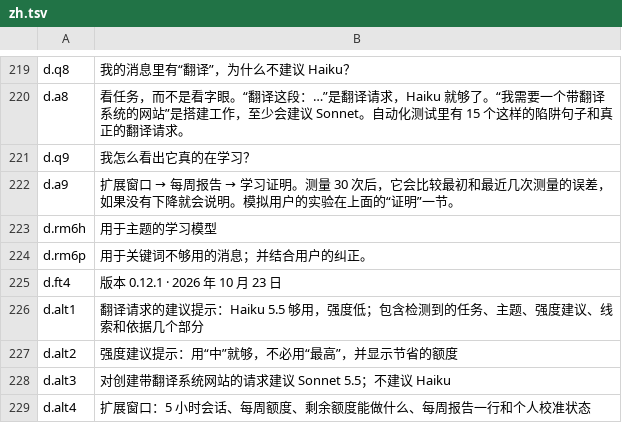
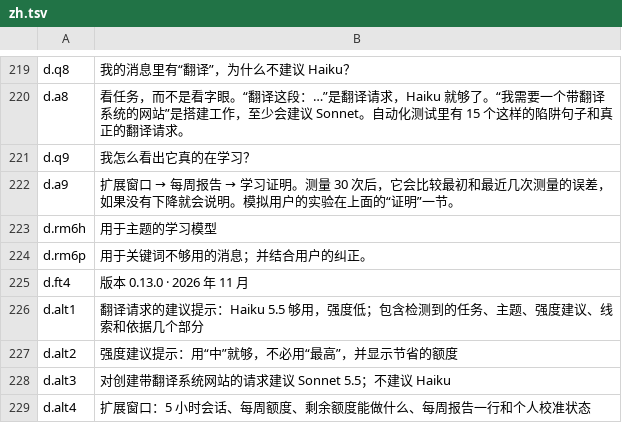
Before and after one commit to H-ENES1/ai-assistant-claude, a TSV file: tools/i18n/site/zh.tsv, drawn as a sheet; only a part is shown, gaps mark what is left out.

```diff
--- a/tools/i18n/site/zh.tsv
+++ b/tools/i18n/site/zh.tsv
@@ -224,3 +224,3 @@ d.rm6h	用于主题的学习模型
 d.rm6p	用于关键词不够用的消息；并结合用户的纠正。
-d.ft4	版本 0.12.1 · 2026 年 10 月 23 日
+d.ft4	版本 0.13.0 · 2026 年 11 月
 d.alt1	翻译请求的建议提示：Haiku 5.5 够用，强度低；包含检测到的任务、主题、强度建议、线索和依据几个部分
```
Also changed, not shown: tools/i18n/site/de.tsv, tools/i18n/site/es.tsv, 40 other files.
